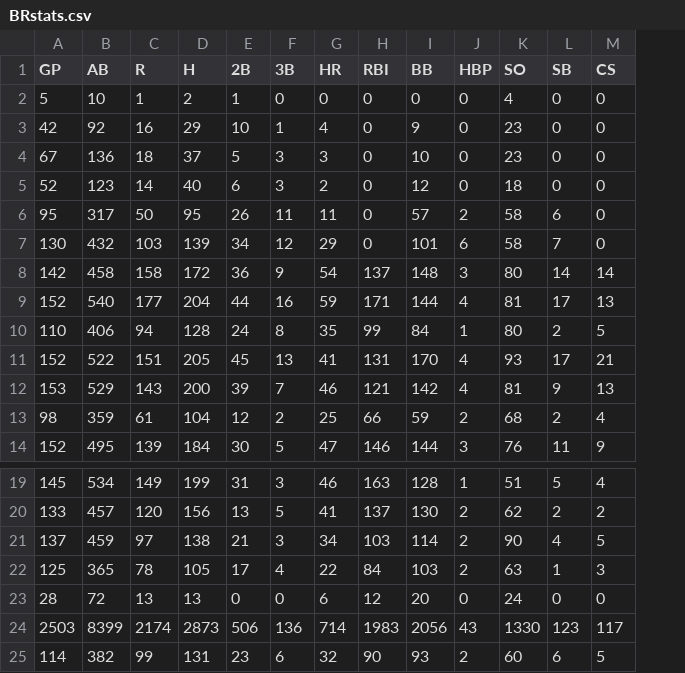
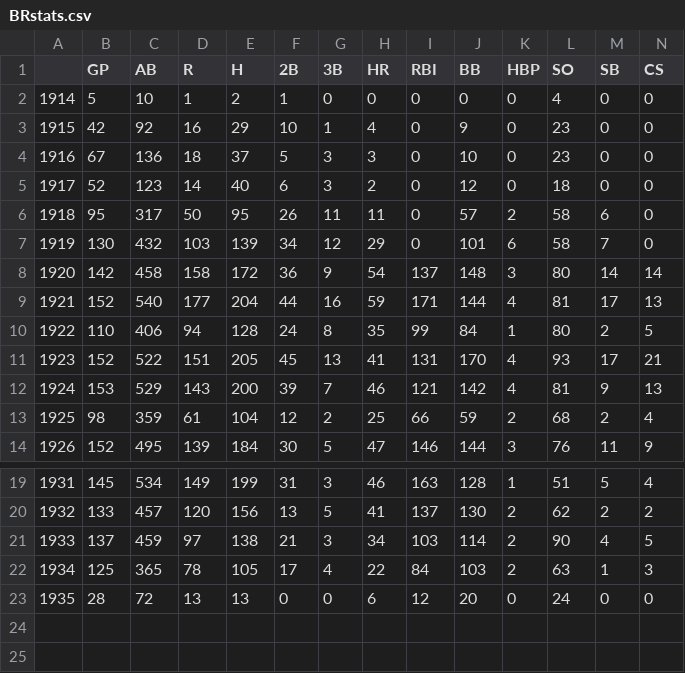
Before and after one commit to GettysburgDataScience/ps05-adefriece, a CSV file: BRstats.csv, drawn as a sheet; only a part is shown, gaps mark what is left out; removed rows and columns are numbered as before the commit, all else as after; rows hold the shown columns only; the diff names each change by its address in the sheet, - before the commit and + after, or states it on an @@ line.

Commit message:
Add files via upload

```diff
--- a/BRstats.csv
+++ b/BRstats.csv
+column A, rows 2-14: 1914 | 1915 | 1916 | 1917 | 1918 | 1919 | 1920 | 1921 | 1922 | 1923 | 1924 | 1925 | 1926; rows 19-23: 1931 | 1932 | 1933 | 1934 | 1935
-row 24: 2503 | 8399 | 2174 | 2873 | 506 | 136 | 714 | 1983 | 2056 | 43 | 1330 | 123 | 117
-row 25: 114 | 382 | 99 | 131 | 23 | 6 | 32 | 90 | 93 | 2 | 60 | 6 | 5
```
